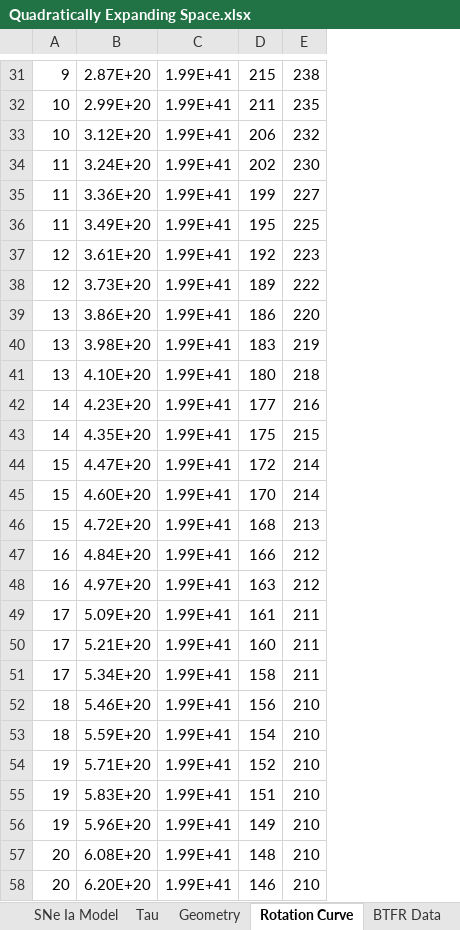
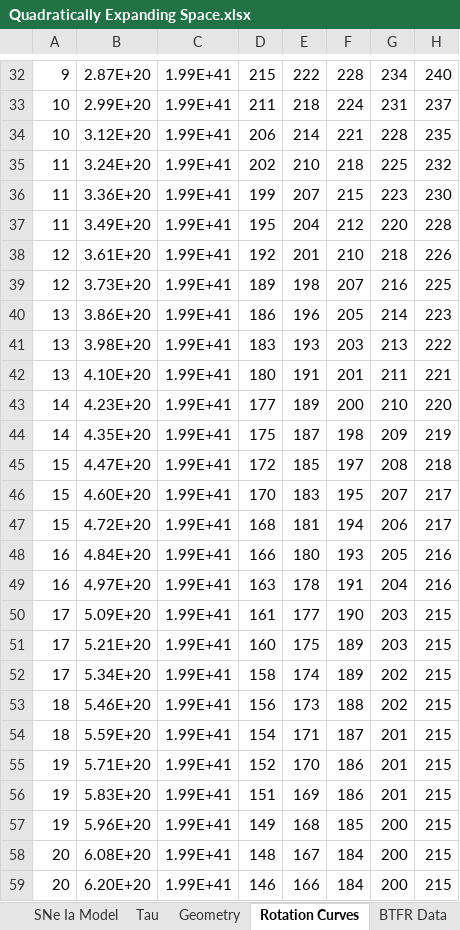
Before and after one commit to DonaldAirey/quadratically-expanding-space, an Excel workbook: Models/Quadratically Expanding Space.xlsx, sheet Rotation Curves, drawn as a sheet; only a part is shown, gaps mark what is left out; values as stored, in another font and other column widths than the file's, no borders; charts and pictures not drawn; addresses are those after the commit; the diff covers the shown part only; the diff names each change by its address in the sheet, - before the commit and + after, or states it on an @@ line.

```diff
--- a/Models/Quadratically Expanding Space.xlsx (sheet Rotation Curves)
+++ b/Models/Quadratically Expanding Space.xlsx (sheet Rotation Curves)
-sheet tab: Rotation Curve
+sheet tab: Rotation Curves
+column F, rows 32-59: 228 | 224 | 221 | 218 | 215 | 212 | 210 | 207 | 205 | 203 | 201 | 200 | 198 | 197 | 195 | 194 | 193 | 191 | 190 | 189 | 189 | 188 | 187 | 186 | 186 | 185 | 184 | 184
+column G, rows 32-59: 234 | 231 | 228 | 225 | 223 | 220 | 218 | 216 | 214 | 213 | 211 | 210 | 209 | 208 | 207 | 206 | 205 | 204 | 203 | 203 | 202 | 202 | 201 | 201 | 201 | 200 | 200 | 200
+column H, rows 32-59: 240 | 237 | 235 | 232 | 230 | 228 | 226 | 225 | 223 | 222 | 221 | 220 | 219 | 218 | 217 | 217 | 216 | 216 | 215 | 215 | 215 | 215 | 215 | 215 | 215 | 215 | 215 | 215
-E32: 238
+E32: 222
-E33: 235
+E33: 218
-E34: 232
+E34: 214
-E35: 230
+E35: 210
-E36: 227
+E36: 207
-E37: 225
+E37: 204
-E38: 223
+E38: 201
-E39: 222
+E39: 198
-E40: 220
+E40: 196
-E41: 219
+E41: 193
-E42: 218
+E42: 191
-E43: 216
+E43: 189
-E44: 215
+E44: 187
-E45: 214
+E45: 185
-E46: 214
+E46: 183
-E47: 213
+E47: 181
-E48: 212
+E48: 180
-E49: 212
+E49: 178
-E50: 211
+E50: 177
-E51: 211
+E51: 175
-E52: 211
+E52: 174
-E53: 210
+E53: 173
-E54: 210
+E54: 171
-E55: 210
+E55: 170
-E56: 210
+E56: 169
-E57: 210
+E57: 168
-E58: 210
+E58: 167
-E59: 210
+E59: 166
```
Also changed, not shown: 2 added rows, 1 removed row and 104 edited cells elsewhere in this sheet, sheet Constants, formulas that keep their value, charts or pictures, 3 other files.
